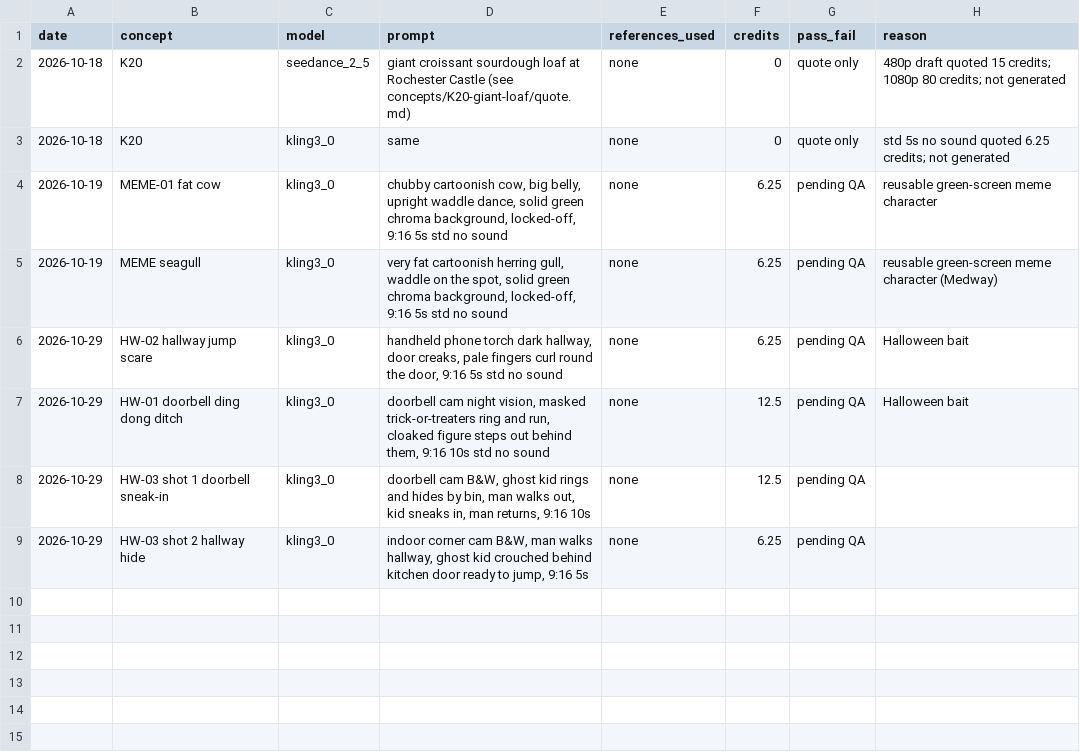
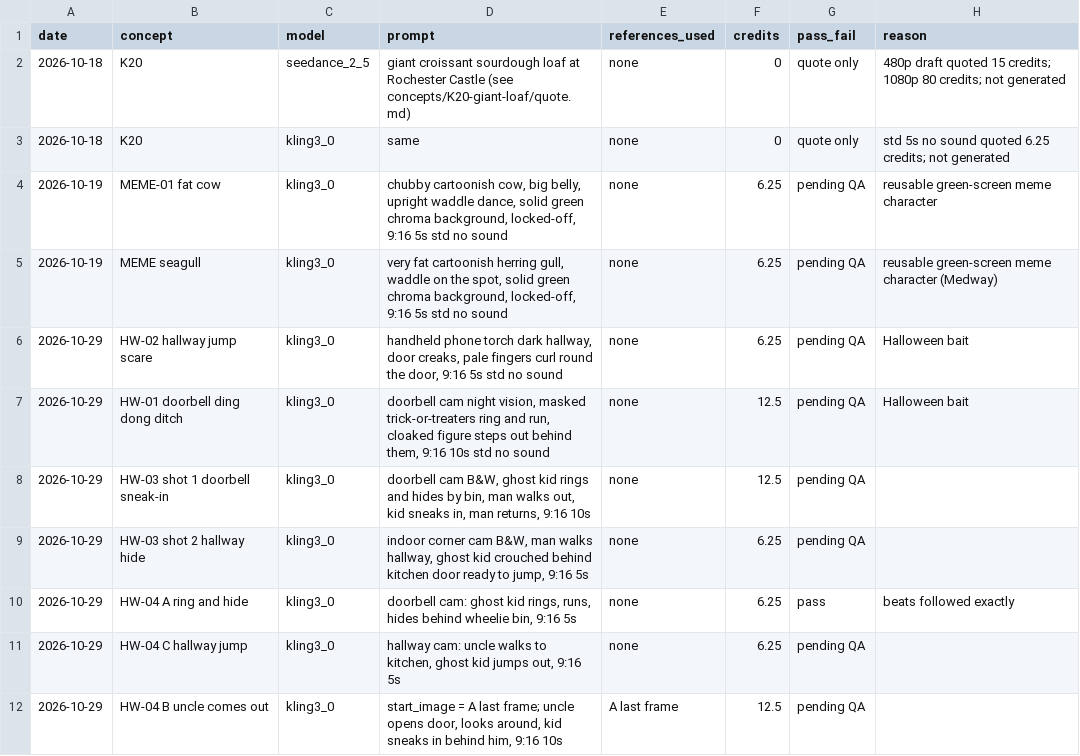
Before and after one commit to lubosik/Kongwa-bakes-organic-content-engine, a CSV file: generations/log.csv, drawn as a sheet; the diff names each change by its address in the sheet, - before the commit and + after, or states it on an @@ line.

```diff
--- a/generations/log.csv
+++ b/generations/log.csv
+row 10: 2026-10-29 | HW-04 A ring and hide | kling3_0 | doorbell cam: ghost kid rings, runs, hides behind wheelie bin, 9:16 5s | none | 6.25 | pass | beats followed exactly
+row 11: 2026-10-29 | HW-04 C hallway jump | kling3_0 | hallway cam: uncle walks to kitchen, ghost kid jumps out, 9:16 5s | none | 6.25 | pending QA
+row 12: 2026-10-29 | HW-04 B uncle comes out | kling3_0 | start_image = A last frame; uncle opens door, looks around, kid sneaks in behind him, 9:16 10s | A last frame | 12.5 | pending QA
```
Also changed, not shown: 4 other files.
